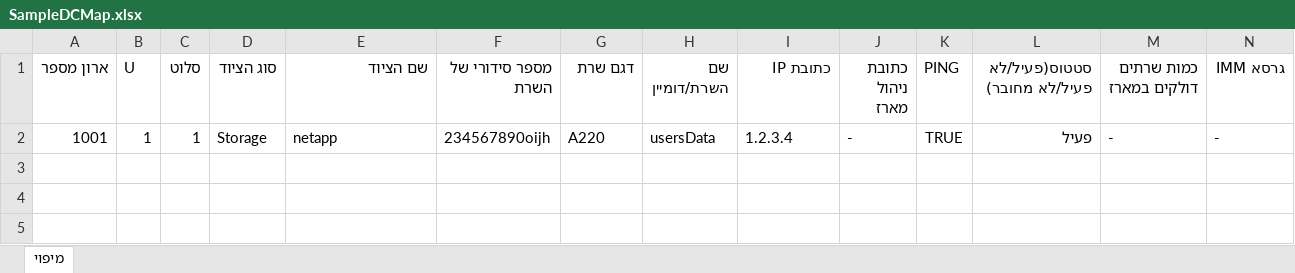
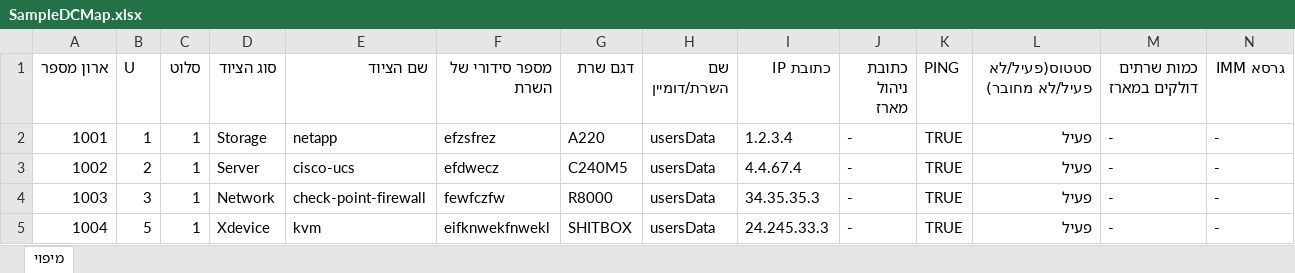
Before and after one commit to aradgonen/SimpliDC_Python, an Excel workbook: SampleDCMap.xlsx, sheet מיפוי, drawn as a sheet; only a part is shown; values as stored, in another font and other column widths than the file's, no borders; rows hold the shown columns only; the diff names each change by its address in the sheet, - before the commit and + after, or states it on an @@ line.

Commit message:
updated excel

```diff
--- a/SampleDCMap.xlsx (sheet מיפוי)
+++ b/SampleDCMap.xlsx (sheet מיפוי)
-F2 (מספר סידורי של השרת): 234567890oijh
+F2 (מספר סידורי של השרת): efzsfrez
+row 3: 1002 | 2 | 1 | Server | cisco-ucs | efdwecz | C240M5 | usersData | 4.4.67.4 | - | TRUE | פעיל | - | -
+row 4: 1003 | 3 | 1 | Network | check-point-firewall | fewfczfw | R8000 | usersData | 34.35.35.3 | - | TRUE | פעיל | - | -
+row 5: 1004 | 5 | 1 | Xdevice | kvm | eifknwekfnwekl | SHITBOX | usersData | 24.245.33.3 | - | TRUE | פעיל | - | -
```
